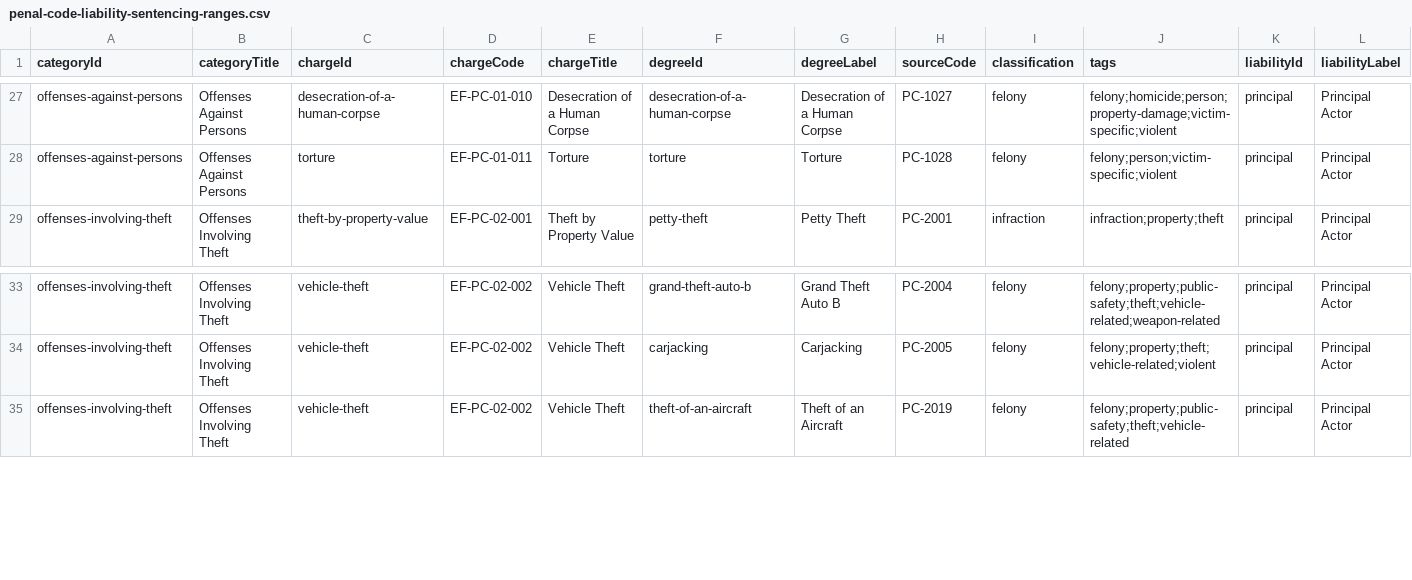
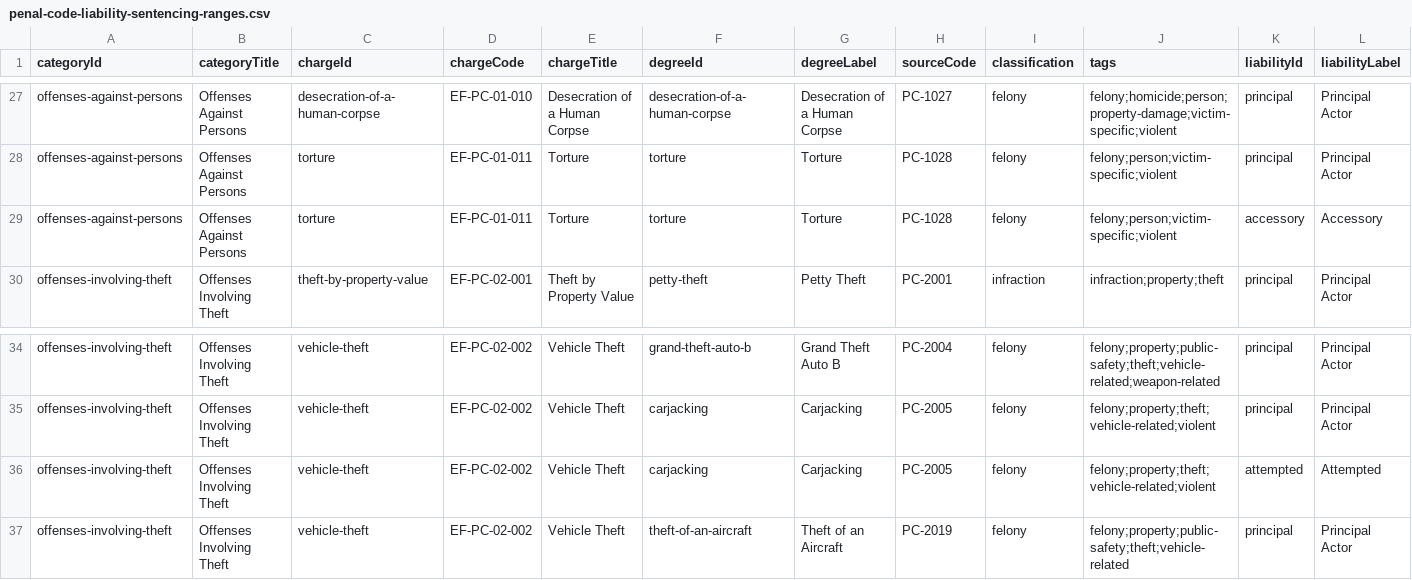
Before and after one commit to somefriggnidiot/ef-penalcode, a CSV file: penal-code-liability-sentencing-ranges.csv, drawn as a sheet; only a part is shown, gaps mark what is left out; rows hold the shown columns only; the diff names each change by its address in the sheet, - before the commit and + after, or states it on an @@ line.

Commit message:
Liabilities for Torture, Carjacking

```diff
--- a/penal-code-liability-sentencing-ranges.csv
+++ b/penal-code-liability-sentencing-ranges.csv
+row 29: offenses-against-persons | Offenses Against Persons | torture | EF-PC-01-011 | Torture | torture | Torture | PC-1028 | felony | felony;person;victim-specific;violent | accessory | Accessory
+row 36: offenses-involving-theft | Offenses Involving Theft | vehicle-theft | EF-PC-02-002 | Vehicle Theft | carjacking | Carjacking | PC-2005 | felony | felony;property;theft;vehicle-related;violent | attempted | Attempted
```
Also changed, not shown: penal-code-charge-degree-map.csv, 1 other file.
